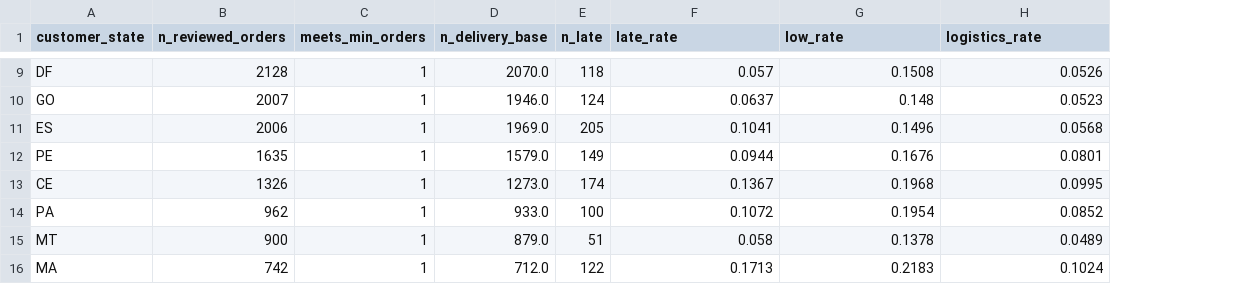
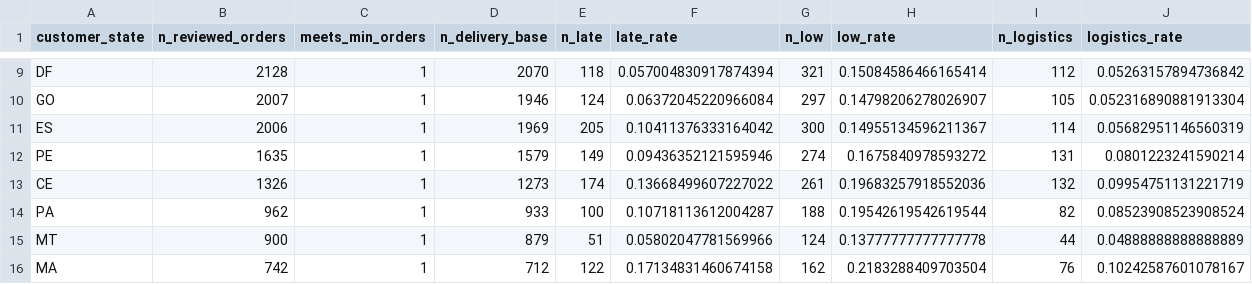
Before and after one commit to hyunsung6608/olist-analysis, a CSV file: data/tableau/state_summary.csv, drawn as a sheet; only a part is shown, gaps mark what is left out; addresses are those after the commit; the diff covers the shown part only; the diff names each change by its address in the sheet, - before the commit and + after, or states it on an @@ line.

```diff
--- a/data/tableau/state_summary.csv
+++ b/data/tableau/state_summary.csv
+column G (n_low), rows 9-16: 321 | 297 | 300 | 274 | 261 | 188 | 124 | 162
+column I (n_logistics), rows 9-16: 112 | 105 | 114 | 131 | 132 | 82 | 44 | 76
-D9 (n_delivery_base): 2070.0
+D9 (n_delivery_base): 2070
-F9 (late_rate): 0.057
+F9 (late_rate): 0.057004830917874394
-H9 (low_rate): 0.1508
+H9 (low_rate): 0.15084586466165414
-J9 (logistics_rate): 0.0526
+J9 (logistics_rate): 0.05263157894736842
-D10 (n_delivery_base): 1946.0
+D10 (n_delivery_base): 1946
-F10 (late_rate): 0.0637
+F10 (late_rate): 0.06372045220966084
-H10 (low_rate): 0.148
+H10 (low_rate): 0.14798206278026907
-J10 (logistics_rate): 0.0523
+J10 (logistics_rate): 0.052316890881913304
-D11 (n_delivery_base): 1969.0
+D11 (n_delivery_base): 1969
-F11 (late_rate): 0.1041
+F11 (late_rate): 0.10411376333164042
-H11 (low_rate): 0.1496
+H11 (low_rate): 0.14955134596211367
-J11 (logistics_rate): 0.0568
+J11 (logistics_rate): 0.05682951146560319
-D12 (n_delivery_base): 1579.0
+D12 (n_delivery_base): 1579
-F12 (late_rate): 0.0944
+F12 (late_rate): 0.09436352121595946
-H12 (low_rate): 0.1676
+H12 (low_rate): 0.1675840978593272
-J12 (logistics_rate): 0.0801
+J12 (logistics_rate): 0.0801223241590214
-D13 (n_delivery_base): 1273.0
+D13 (n_delivery_base): 1273
-F13 (late_rate): 0.1367
+F13 (late_rate): 0.13668499607227022
-H13 (low_rate): 0.1968
+H13 (low_rate): 0.19683257918552036
-J13 (logistics_rate): 0.0995
+J13 (logistics_rate): 0.09954751131221719
-D14 (n_delivery_base): 933.0
+D14 (n_delivery_base): 933
-F14 (late_rate): 0.1072
+F14 (late_rate): 0.10718113612004287
-H14 (low_rate): 0.1954
+H14 (low_rate): 0.19542619542619544
-J14 (logistics_rate): 0.0852
+J14 (logistics_rate): 0.08523908523908524
-D15 (n_delivery_base): 879.0
+D15 (n_delivery_base): 879
-F15 (late_rate): 0.058
+F15 (late_rate): 0.05802047781569966
-H15 (low_rate): 0.1378
+H15 (low_rate): 0.13777777777777778
-J15 (logistics_rate): 0.0489
+J15 (logistics_rate): 0.04888888888888889
-D16 (n_delivery_base): 712.0
+D16 (n_delivery_base): 712
-F16 (late_rate): 0.1713
+F16 (late_rate): 0.17134831460674158
-H16 (low_rate): 0.2183
+H16 (low_rate): 0.2183288409703504
-J16 (logistics_rate): 0.1024
+J16 (logistics_rate): 0.10242587601078167
```
Also changed, not shown: 76 edited cells elsewhere in this file, data/tableau/q5_scenarios.csv, 2 other files.
